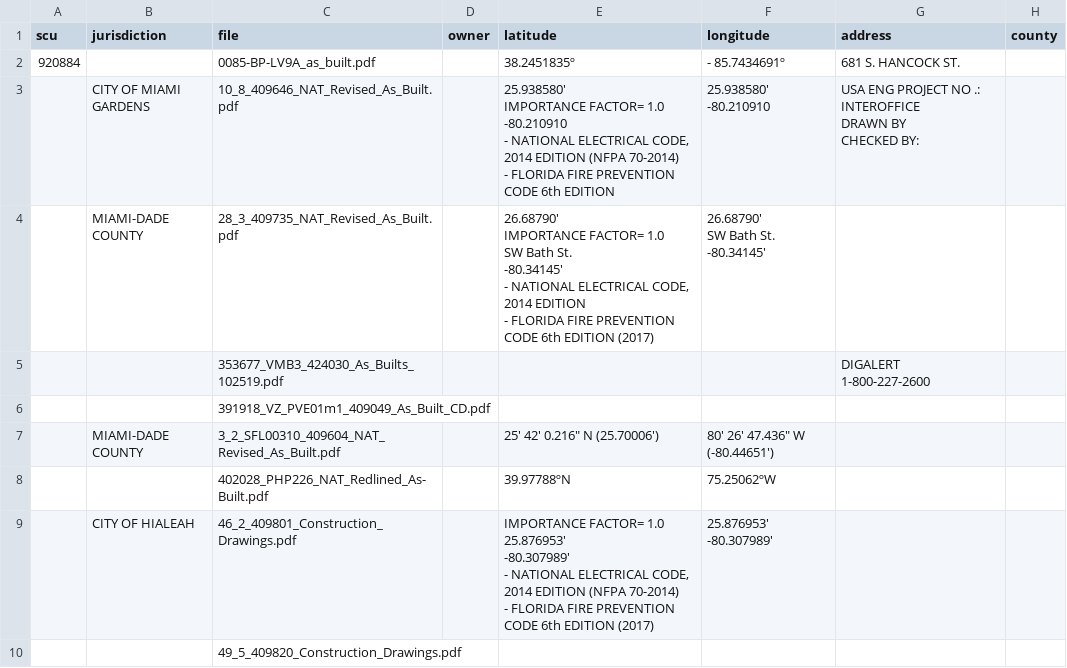
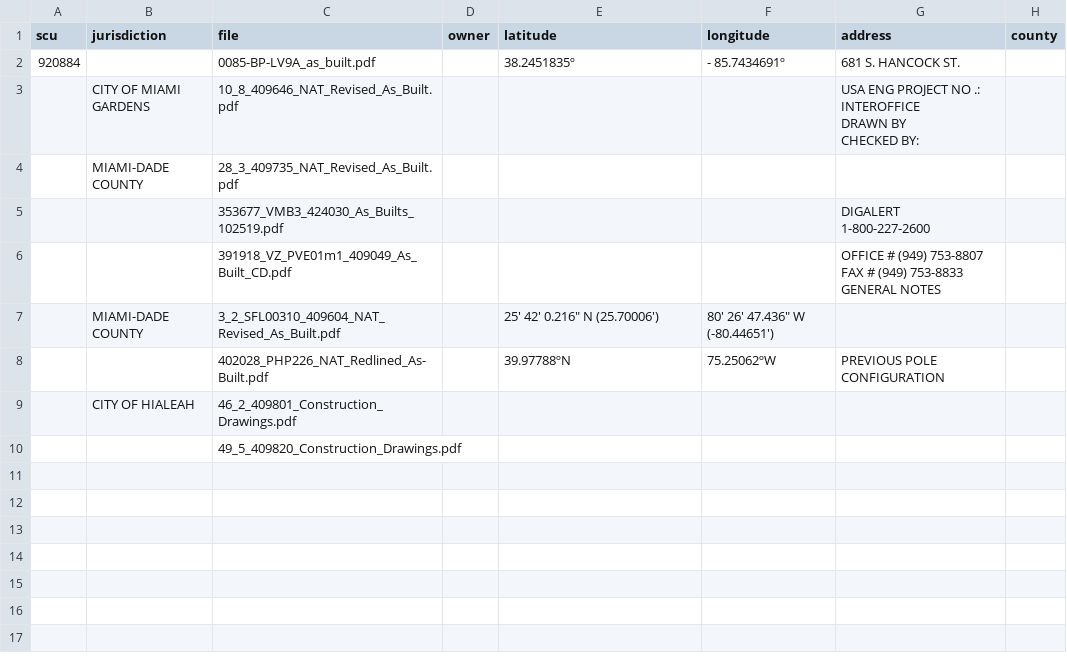
Before and after one commit to ujjwalgeo/ocr-poc, a CSV file: common/new_batch_demo_output.csv, drawn as a sheet; only a part is shown; ↵ is a line break in a cell; the diff names each change by its address in the sheet, - before the commit and + after, or states it on an @@ line.

```diff
--- a/common/new_batch_demo_output.csv
+++ b/common/new_batch_demo_output.csv
-E3 (latitude): 25.938580' ↵ IMPORTANCE FACTOR= 1.0 ↵ -80.210910 ↵ - NATIONAL ELECTRICAL CODE, 2014 EDITION (NFPA 70-2014) ↵ - FLORIDA FIRE PREVENTION CODE 6th EDITION
+E3 (latitude): (empty)
-F3 (longitude): 25.938580' ↵ -80.210910
+F3 (longitude): (empty)
-E4 (latitude): 26.68790' ↵ IMPORTANCE FACTOR= 1.0 ↵ SW Bath St. ↵ -80.34145' ↵ - NATIONAL ELECTRICAL CODE, 2014 EDITION ↵ - FLORIDA FIRE PREVENTION CODE 6th EDITION (2017)
+E4 (latitude): (empty)
-F4 (longitude): 26.68790' ↵ SW Bath St. ↵ -80.34145'
+F4 (longitude): (empty)
-G6 (address): (empty)
+G6 (address): OFFICE # (949) 753-8807 ↵ FAX # (949) 753-8833 ↵ GENERAL NOTES
-G8 (address): (empty)
+G8 (address): PREVIOUS POLE CONFIGURATION
-E9 (latitude): IMPORTANCE FACTOR= 1.0 ↵ 25.876953' ↵ -80.307989' ↵ - NATIONAL ELECTRICAL CODE, 2014 EDITION (NFPA 70-2014) ↵ - FLORIDA FIRE PREVENTION CODE 6th EDITION (2017)
+E9 (latitude): (empty)
-F9 (longitude): 25.876953' ↵ -80.307989'
+F9 (longitude): (empty)
```
Also changed, not shown: 2 other files.
